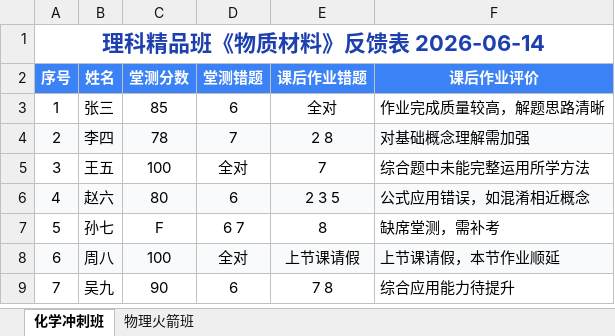
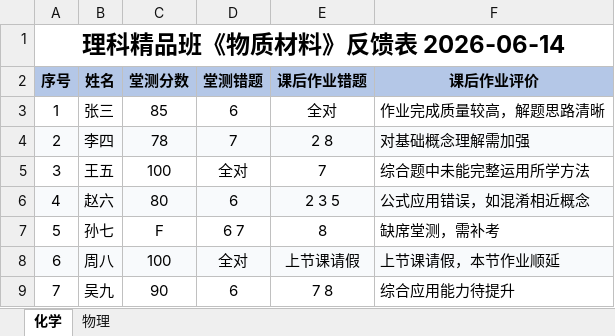
Before and after one commit to TimeCraker/Lekao, an Excel workbook: public/templates/lekao-mistake-template-v1.xlsx, sheet 化学, drawn as a sheet; only a part is shown; values as stored, in another font and other column widths than the file's, no borders; the diff names each change by its address in the sheet, - before the commit and + after, or states it on an @@ line.

Commit message:
feat(mistake): 模板真实场景样式 + 5/6/7 列兼容 + 封面预筛选
## 改动 11 个文件

### 模板重做（v4 / v2）
- public/templates/lekao-mistake-template-v1.xlsx
  * 6 列保留（用户拍板）
  * 标题改黑色加粗 18pt（原蓝色 #1E40AF）
  * 表头改浅蓝 #B4C7E7 + 黑色文字（原深蓝 #3B82F6 + 白字）
  * Sheet 名去前后空格（化学/物理，原" 化学冲刺班 "）
- public/templates/lekao-mistake-word-template-v1.docx
  * 第 1 section = 独立封面：36pt 错题集 + 14pt 姓名 + 14pt 班级
  * 第 2 section = 内容：页眉（科目/学生姓名）+ 页脚（第 X 页/共 Y 页）
  * 日期段标题改红色 #DC2626（原蓝色）

### 代码改动
- scripts/regen-template.mjs: Excel 模板生成
- scripts/gen-word-template.ts: Word starter 模板生成（PageNumber.TOTAL_PAGES 修复）
- scripts/test-parser.ts: 新增 18 项单元测试
- src/lib/mistake/excel-parser.ts:
  * ⚠️ 修 bug：CLASSROOM_KEYWORDS 不再含"堂测"裸词（5 列场景堂测分数被误识为堂测错题）
  * 班级名精确提取（regex：标题"XX班《YY》反馈表" -> "XX班"）
  * export extractHeaderInfo 用于测试
  * 🐛 修 splitQNumbers 隐藏 bug："1（2 8）2（7）" 之前被当成 1 个题号（应该 2 个）
- src/lib/mistake/types.ts: MistakeStep 加 "confirmCover"
- src/lib/mistake/docx-generator.ts: 累积 docx 拆 [封面] + [内容] 多 section + 页眉页脚 + 红色日期
- src/components/mistake/confirm-cover.tsx: 新增封面预筛选 UI（学科/班级 + datalist）
- src/components/mistake/mistake-workflow.tsx: 状态机加 confirmCover 步骤 + coverOverride state + finalCollection
- src/components/mistake/export-bar.tsx: 传 classroomName 给 docx-generator

## 测试
- scripts/test-parser.ts: 18/18 pass（detectColumns 5/6/7/4 列 + extractHeaderInfo 4 场景 + splitQNumbers 8 场景）

## 性能
- 纯样式 + 解析逻辑调整，运行时无新增重活
- 部署后跑 lighthouse mobile 确认无回归

```diff
--- a/public/templates/lekao-mistake-template-v1.xlsx (sheet 化学)
+++ b/public/templates/lekao-mistake-template-v1.xlsx (sheet 化学)
-sheet tab: 化学冲刺班
+sheet tab: 化学
-sheet tab: 物理火箭班
+sheet tab: 物理
-A1 text colour: #1E40AF
+A1 text colour: black, text size: larger
@@ A2:F2 fill: #3B82F6 → #B4C7E7, text colour: #FFFFFF → black @@
```
Also changed, not shown: sheet 物理, 10 other files.
